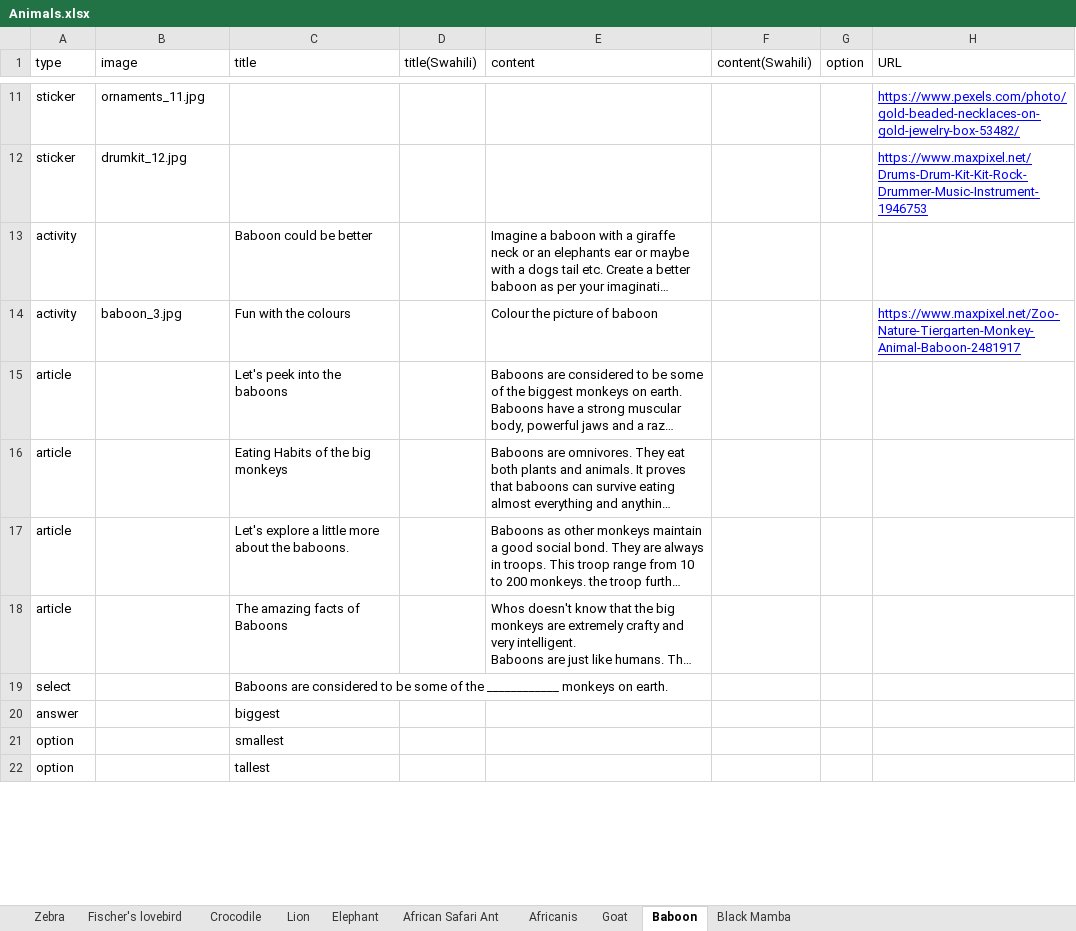
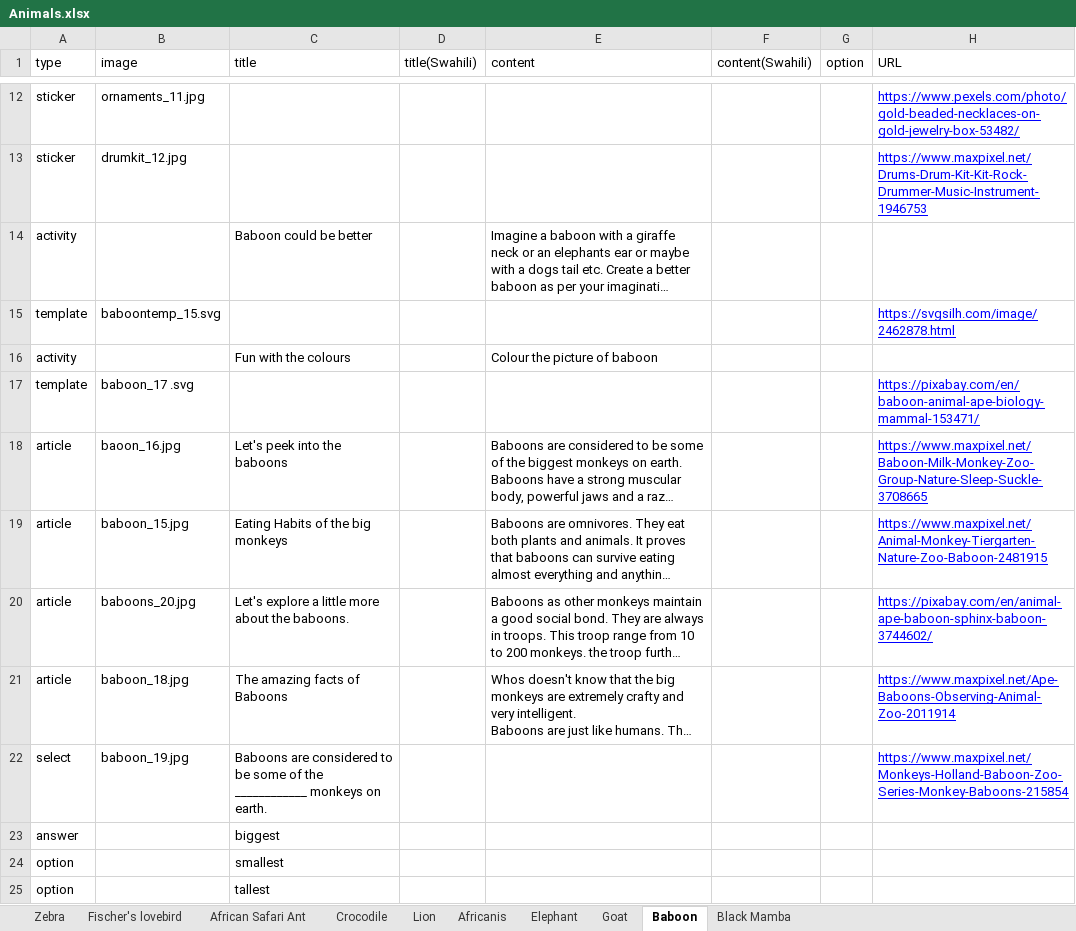
Before and after one commit to chimple/maui, an Excel workbook: scripts/Animals.xlsx, sheet Baboon, drawn as a sheet; only a part is shown, gaps mark what is left out; long unchanged cells end in …; values as stored, in another font and other column widths than the file's, no borders; charts and pictures not drawn; addresses are those after the commit; the diff covers the shown part only; the diff names each change by its address in the sheet, - before the commit and + after, or states it on an @@ line.

```diff
--- a/scripts/Animals.xlsx (sheet Baboon)
+++ b/scripts/Animals.xlsx (sheet Baboon)
@@ sheet tab order changed: Zebra | Fischer's lovebird | African Safari Ant | Crocodile | Lion | Africanis | Elephant | Goat | Baboon | Black Mamba @@
+row 15: template | baboontemp_15.svg |  |  |  |  |  | https://svgsilh.com/image/2462878.html
-B16 (image): baboon_3.jpg
+B16 (image): (empty)
-H16 (URL): https://www.maxpixel.net/Zoo-Nature-Tiergarten-Monkey-Animal-Baboon-2481917
+H16 (URL): (empty)
+row 17: template | baboon_17 .svg |  |  |  |  |  | https://pixabay.com/en/baboon-animal-ape-biology-mammal-153471/
-B18 (image): (empty)
+B18 (image): baoon_16.jpg
-H18 (URL): (empty)
+H18 (URL): https://www.maxpixel.net/Baboon-Milk-Monkey-Zoo-Group-Nature-Sleep-Suckle-3708665
-B19 (image): (empty)
+B19 (image): baboon_15.jpg
-H19 (URL): (empty)
+H19 (URL): https://www.maxpixel.net/Animal-Monkey-Tiergarten-Nature-Zoo-Baboon-2481915
-B20 (image): (empty)
+B20 (image): baboons_20.jpg
-H20 (URL): (empty)
+H20 (URL): https://pixabay.com/en/animal-ape-baboon-sphinx-baboon-3744602/
-B21 (image): (empty)
+B21 (image): baboon_18.jpg
-H21 (URL): (empty)
+H21 (URL): https://www.maxpixel.net/Ape-Baboons-Observing-Animal-Zoo-2011914
-B22 (image): (empty)
+B22 (image): baboon_19.jpg
-H22 (URL): (empty)
+H22 (URL): https://www.maxpixel.net/Monkeys-Holland-Baboon-Zoo-Series-Monkey-Baboons-215854
```
Also changed, not shown: 1 added row and 15 edited cells elsewhere in this sheet, sheet Africanis, sheet Crocodile, sheet Goat, sheet African Safari Ant, sheet Lion, sheet Fischer's lovebird, 3 more sheets, scripts/Foods.xlsx, scripts/Occupations.xlsx, 16 other files.
